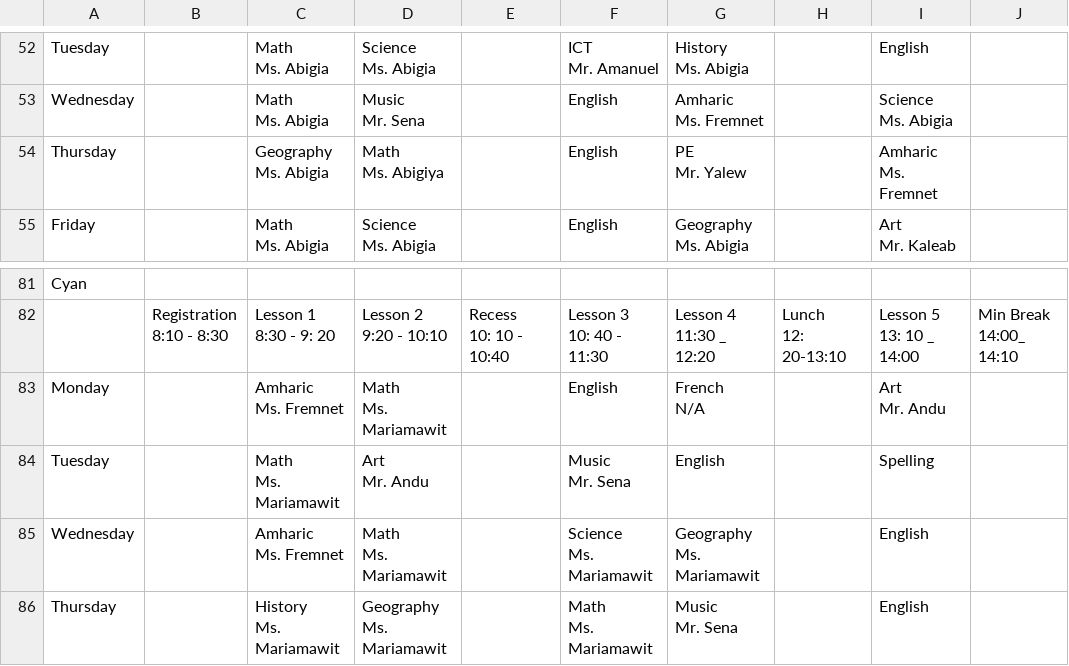
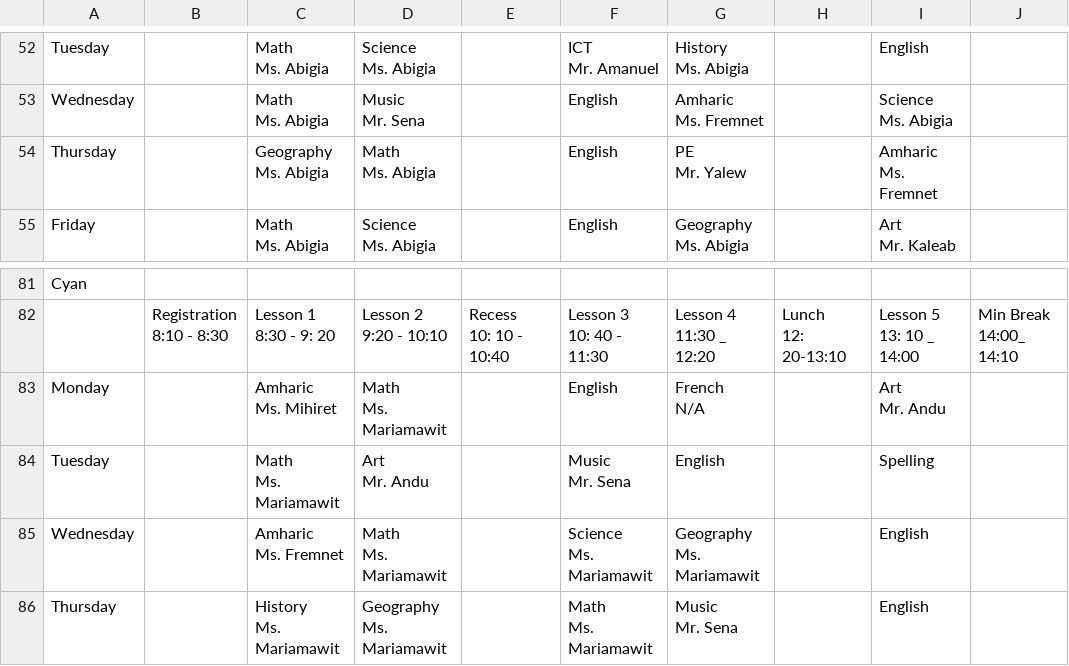
Before and after one commit to RandomCreatives/finalBIS, a CSV file: timetable_sample.csv, drawn as a sheet; only a part is shown, gaps mark what is left out; ↵ is a line break in a cell; the diff names each change by its address in the sheet, - before the commit and + after, or states it on an @@ line.

Commit message:
Fix timetable importer teacher resolution and add --wipe
- Read class_staff with the snake_case column so the main-teacher preference
  actually applies; Yellow/Maroon no longer resolve to the same orphan account
- Rewrite to bulk-upsert class_subjects and insert slots directly via Supabase,
  bypassing the HTTP API rate limit
- Add --wipe flag to clear stale slots before a fresh import

```diff
--- a/timetable_sample.csv
+++ b/timetable_sample.csv
-D54: Math ↵ Ms. Abigiya
+D54: Math ↵ Ms. Abigia
-C83: Amharic ↵ Ms. Fremnet
+C83: Amharic ↵ Ms. Mihiret
```
Also changed, not shown: 1 other file.
